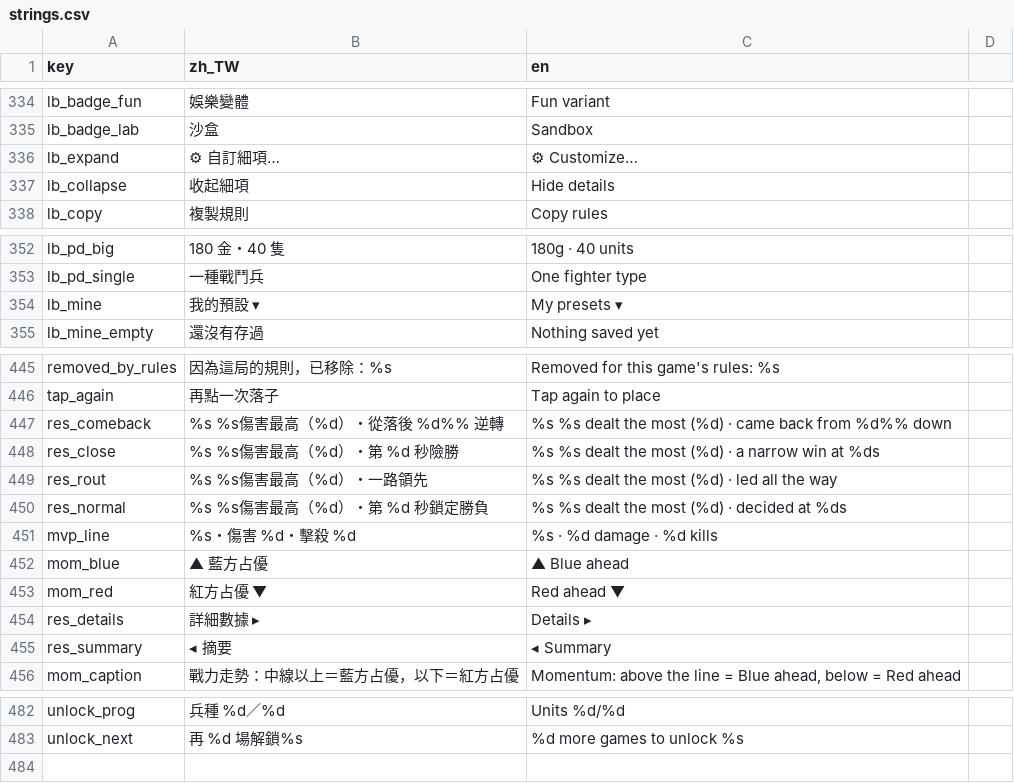
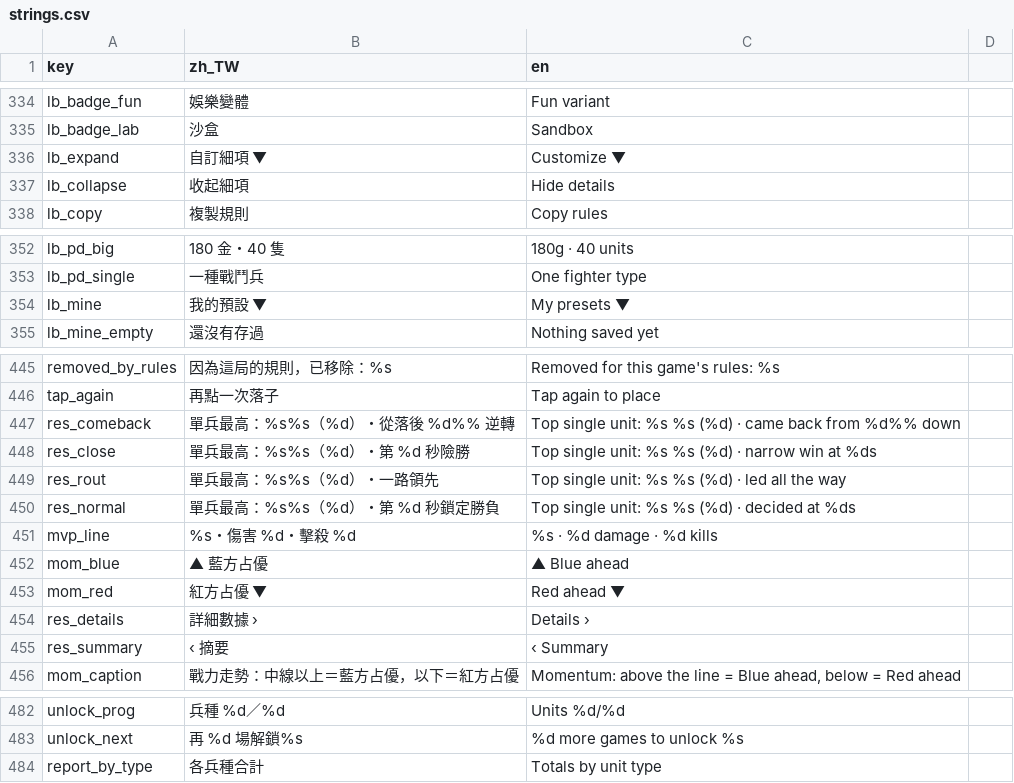
Before and after one commit to timmyweistudy-design/no-take-backs, a CSV file: game/data/strings.csv, drawn as a sheet; only a part is shown, gaps mark what is left out.

```diff
--- a/game/data/strings.csv
+++ b/game/data/strings.csv
@@ -335,3 +335,3 @@ lb_badge_fun,娛樂變體,Fun variant
 lb_badge_lab,沙盒,Sandbox
-lb_expand,⚙ 自訂細項…,⚙ Customize…
+lb_expand,自訂細項 ▼,Customize ▼
 lb_collapse,收起細項,Hide details
@@ -353,3 +353,3 @@ lb_pd_big,180 金・40 隻,180g · 40 units
 lb_pd_single,一種戰鬥兵,One fighter type
-lb_mine,我的預設 ▾,My presets ▾
+lb_mine,我的預設 ▼,My presets ▼
 lb_mine_empty,還沒有存過,Nothing saved yet
@@ -446,6 +446,6 @@ removed_by_rules,因為這局的規則，已移除：%s,Removed for this game's
 tap_again,再點一次落子,Tap again to place
-res_comeback,%s %s傷害最高（%d）・從落後 %d%% 逆轉,%s %s dealt the most (%d) · came back from %d%% down
-res_close,%s %s傷害最高（%d）・第 %d 秒險勝,%s %s dealt the most (%d) · a narrow win at %ds
-res_rout,%s %s傷害最高（%d）・一路領先,%s %s dealt the most (%d) · led all the way
-res_normal,%s %s傷害最高（%d）・第 %d 秒鎖定勝負,%s %s dealt the most (%d) · decided at %ds
+res_comeback,單兵最高：%s%s（%d）・從落後 %d%% 逆轉,Top single unit: %s %s (%d) · came back from %d%% down
+res_close,單兵最高：%s%s（%d）・第 %d 秒險勝,Top single unit: %s %s (%d) · narrow win at %ds
+res_rout,單兵最高：%s%s（%d）・一路領先,Top single unit: %s %s (%d) · led all the way
+res_normal,單兵最高：%s%s（%d）・第 %d 秒鎖定勝負,Top single unit: %s %s (%d) · decided at %ds
 mvp_line,%s・傷害 %d・擊殺 %d,%s · %d damage · %d kills
@@ -453,4 +453,4 @@ mom_blue,▲ 藍方占優,▲ Blue ahead
 mom_red,紅方占優 ▼,Red ahead ▼
-res_details,詳細數據 ▸,Details ▸
-res_summary,◂ 摘要,◂ Summary
+res_details,詳細數據 ›,Details ›
+res_summary,‹ 摘要,‹ Summary
 mom_caption,戰力走勢：中線以上＝藍方占優，以下＝紅方占優,"Momentum: above the line = Blue ahead, below = Red ahead"
@@ -483 +483,2 @@ unlock_prog,兵種 %d／%d,Units %d/%d
 unlock_next,再 %d 場解鎖%s,%d more games to unlock %s
+report_by_type,各兵種合計,Totals by unit type
```
Also changed, not shown: 21 other files.
